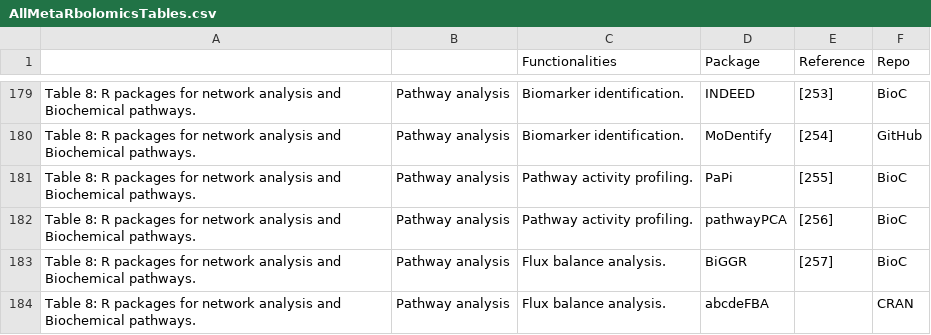
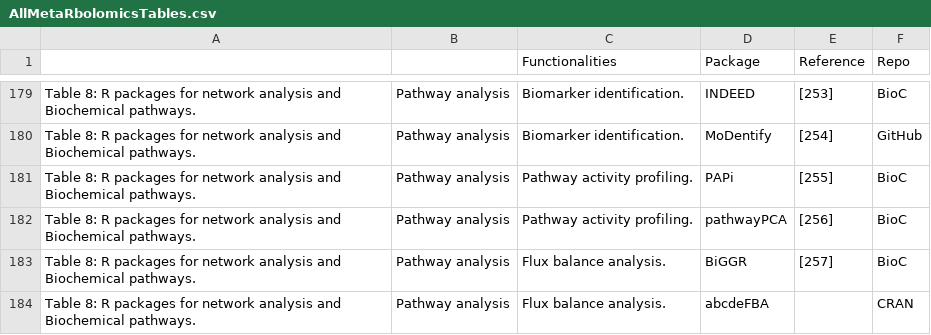
Before and after one commit to sneumann/metaRbolomics, a CSV file: connectivity/AllMetaRbolomicsTables.csv, drawn as a sheet; only a part is shown, gaps mark what is left out; the diff covers the shown part only.

```diff
--- a/connectivity/AllMetaRbolomicsTables.csv
+++ b/connectivity/AllMetaRbolomicsTables.csv
@@ -180,3 +180,3 @@ Table 8: R packages for network analysis and Biochemical pathways.	Pathway analy
 Table 8: R packages for network analysis and Biochemical pathways.	Pathway analysis	Biomarker identification.	MoDentify	[254]	GitHub
-Table 8: R packages for network analysis and Biochemical pathways.	Pathway analysis	Pathway activity profiling.	PaPi	[255]	BioC
+Table 8: R packages for network analysis and Biochemical pathways.	Pathway analysis	Pathway activity profiling.	PAPi	[255]	BioC
 Table 8: R packages for network analysis and Biochemical pathways.	Pathway analysis	Pathway activity profiling.	pathwayPCA	[256]	BioC
```
Also changed, not shown: 6 edited cells elsewhere in this file.
